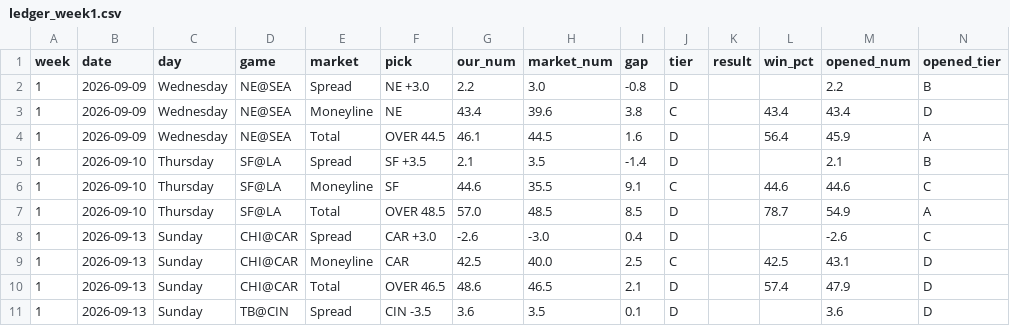
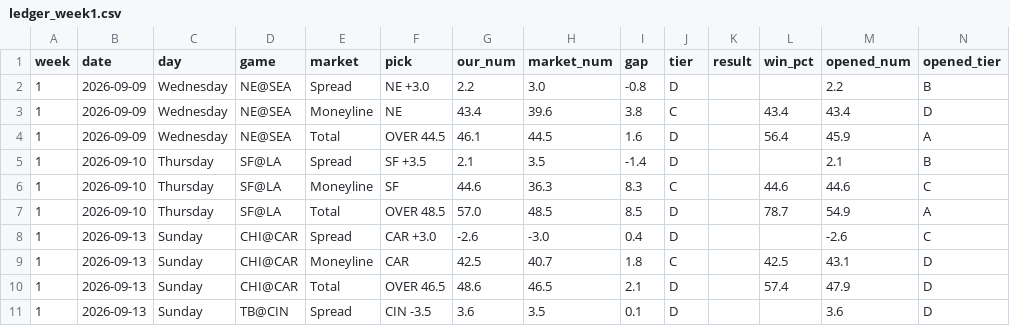
Before and after one commit to fourty2se7en/nfl-card, a CSV file: scripts/ledger_week1.csv, drawn as a sheet; only a part is shown.

```diff
--- a/scripts/ledger_week1.csv
+++ b/scripts/ledger_week1.csv
@@ -5,6 +5,6 @@ week,date,day,game,market,pick,our_num,market_num,gap,tier,result,win_pct,opened
 1,2026-09-10,Thursday,SF@LA,Spread,SF +3.5,2.1,3.5,-1.4,D,,,2.1,B
-1,2026-09-10,Thursday,SF@LA,Moneyline,SF,44.6,35.5,9.1,C,,44.6,44.6,C
+1,2026-09-10,Thursday,SF@LA,Moneyline,SF,44.6,36.3,8.3,C,,44.6,44.6,C
 1,2026-09-10,Thursday,SF@LA,Total,OVER 48.5,57.0,48.5,8.5,D,,78.7,54.9,A
 1,2026-09-13,Sunday,CHI@CAR,Spread,CAR +3.0,-2.6,-3.0,0.4,D,,,-2.6,C
-1,2026-09-13,Sunday,CHI@CAR,Moneyline,CAR,42.5,40.0,2.5,C,,42.5,43.1,D
+1,2026-09-13,Sunday,CHI@CAR,Moneyline,CAR,42.5,40.7,1.8,C,,42.5,43.1,D
 1,2026-09-13,Sunday,CHI@CAR,Total,OVER 46.5,48.6,46.5,2.1,D,,57.4,47.9,D
```
Also changed, not shown: scripts/ledger_history.csv, site/ledger_week1.csv, 4 other files.
